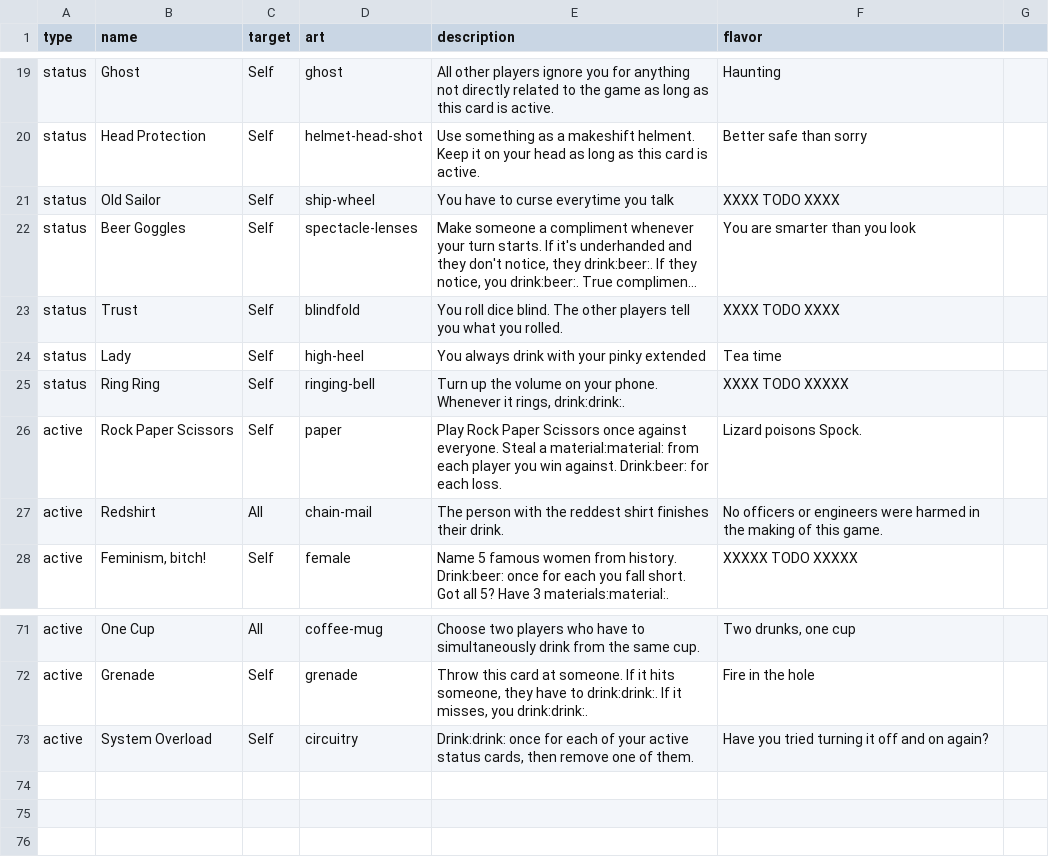
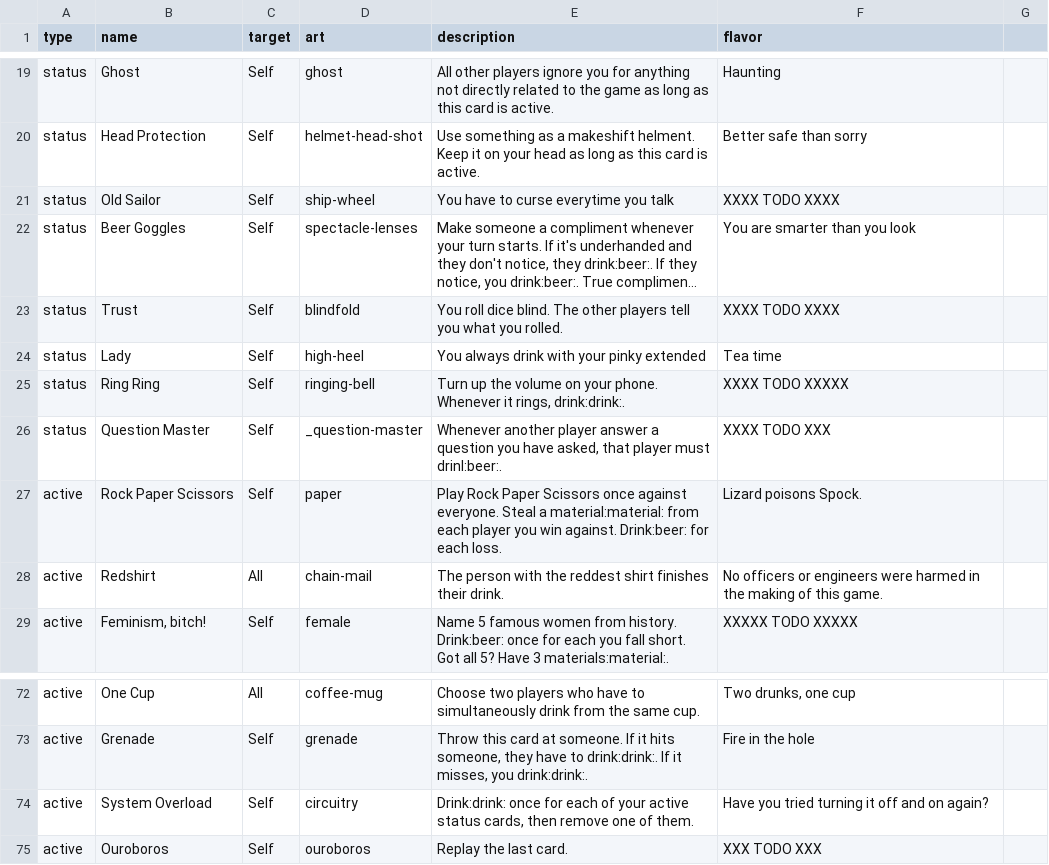
Before and after one commit to Qgel/FratAttack, a CSV file: cards/data/event.csv, drawn as a sheet; only a part is shown, gaps mark what is left out; long unchanged cells end in ….

Commit message:
Additional Event cards

```diff
--- a/cards/data/event.csv
+++ b/cards/data/event.csv
@@ -27,2 +27,3 @@ status,Lady,Self,high-heel,"You always drink with your pinky extended",Tea time
 status,Ring Ring,Self,ringing-bell,"Turn up the volume on your phone. Whenever it rings, drink:drink:.",XXXX TODO XXXXX
+status,Question Master,Self,_question-master,"Whenever another player answer a question you have asked, that player must drinl:beer:.",XXXX TODO XXX
 active,Rock Paper Scissors,Self,paper,Play Rock Paper Scissors once against everyone. Steal a material:material: from each player you win against. Drink:beer: for each loss.,Lizard poisons Spock.
@@ -75 +76,2 @@ active,Grenade,Self,grenade,"Throw this card at someone. If it hits someone, the
 active,System Overload,Self,circuitry,"Drink:drink: once for each of your active status cards, then remove one of them.","Have you tried turning it off and on again?"
+active,Ouroboros,Self,ouroboros,"Replay the last card.",XXX TODO XXX
```
Also changed, not shown: 1 other file.
